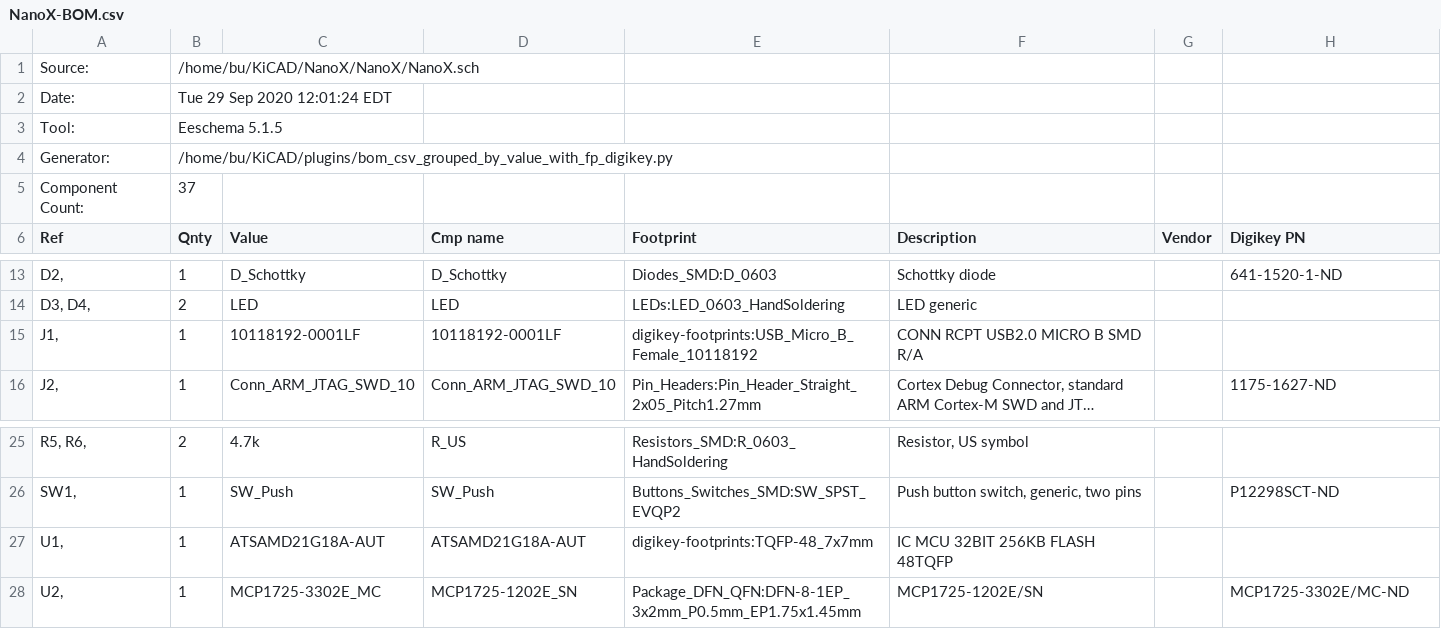
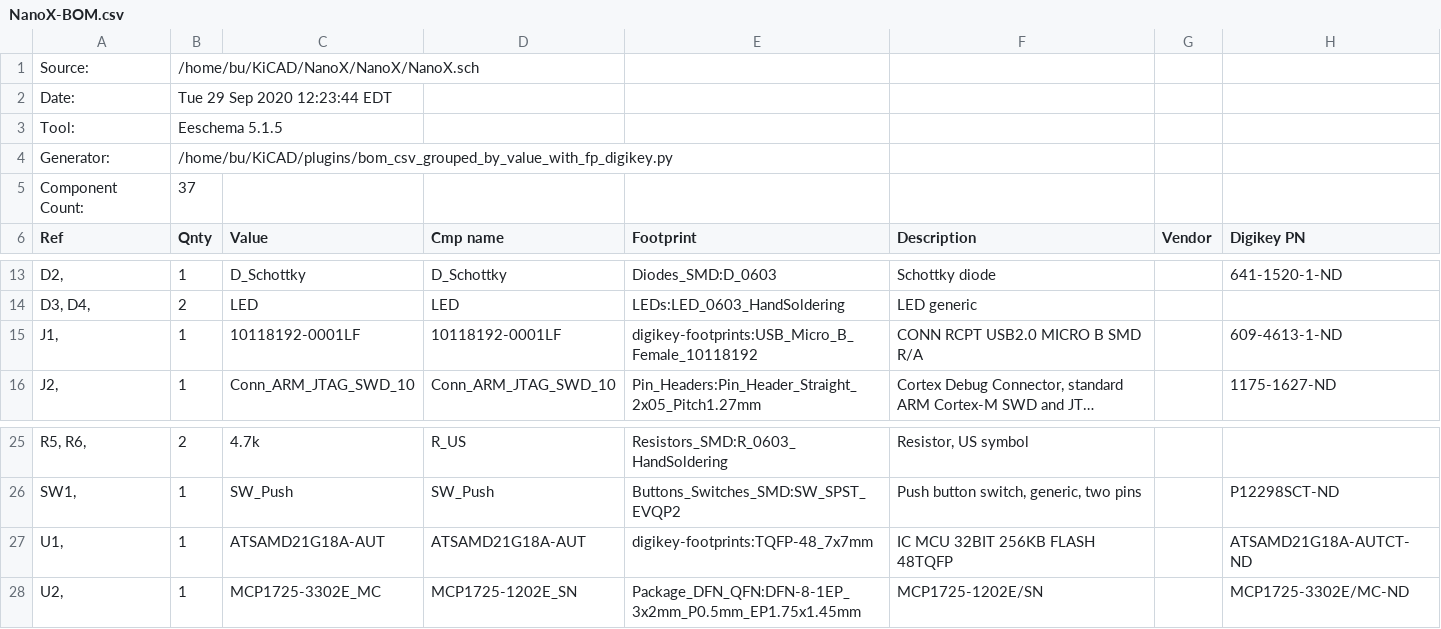
Before and after one commit to Bu-Gee/NanoX, a CSV file: NanoX-BOM.csv, drawn as a sheet; only a part is shown, gaps mark what is left out; long unchanged cells end in …; the diff names each change by its address in the sheet, - before the commit and + after, or states it on an @@ line.

Commit message:
Update Digikey part numbers.

```diff
--- a/NanoX-BOM.csv
+++ b/NanoX-BOM.csv
-B2 (Qnty): Tue 29 Sep 2020 12:01:24 EDT
+B2 (Qnty): Tue 29 Sep 2020 12:23:44 EDT
-H15 (Digikey PN): (empty)
+H15 (Digikey PN): 609-4613-1-ND
-H27 (Digikey PN): (empty)
+H27 (Digikey PN): ATSAMD21G18A-AUTCT-ND
```
Also changed, not shown: 2 other files.
